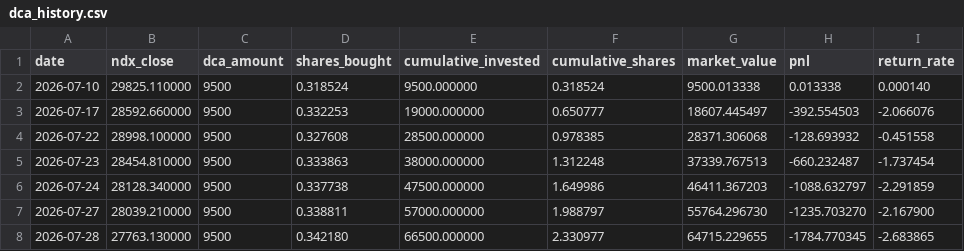
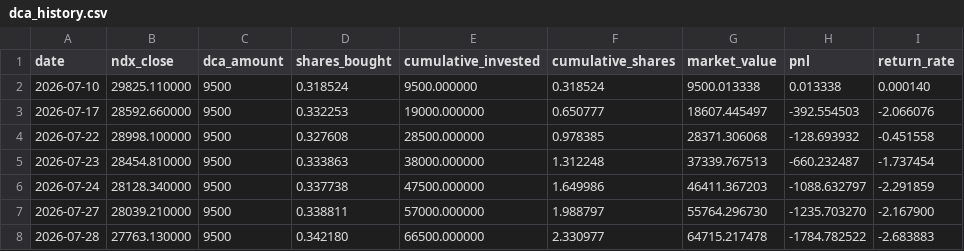
Before and after one commit to eternalee87/A-SHARE-dashboard, a CSV file: ndx_dca/data/dca_history.csv, drawn as a sheet.

```diff
--- a/ndx_dca/data/dca_history.csv
+++ b/ndx_dca/data/dca_history.csv
@@ -7,2 +7,2 @@ date,ndx_close,dca_amount,shares_bought,cumulative_invested,cumulative_shares,ma
 2026-07-27,28039.210000,9500,0.338811,57000.000000,1.988797,55764.296730,-1235.703270,-2.167900
-2026-07-28,27763.130000,9500,0.342180,66500.000000,2.330977,64715.229655,-1784.770345,-2.683865
+2026-07-28,27763.130000,9500,0.342180,66500.000000,2.330977,64715.217478,-1784.782522,-2.683883
```
Also changed, not shown: 5 other files.
